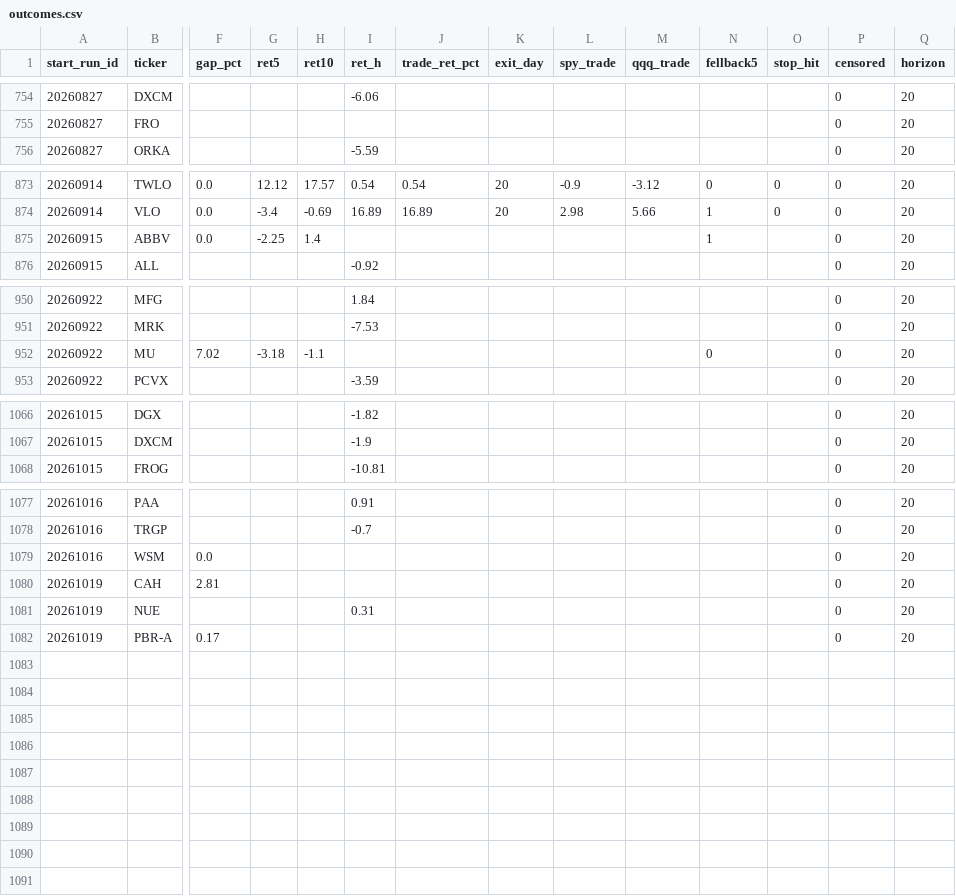
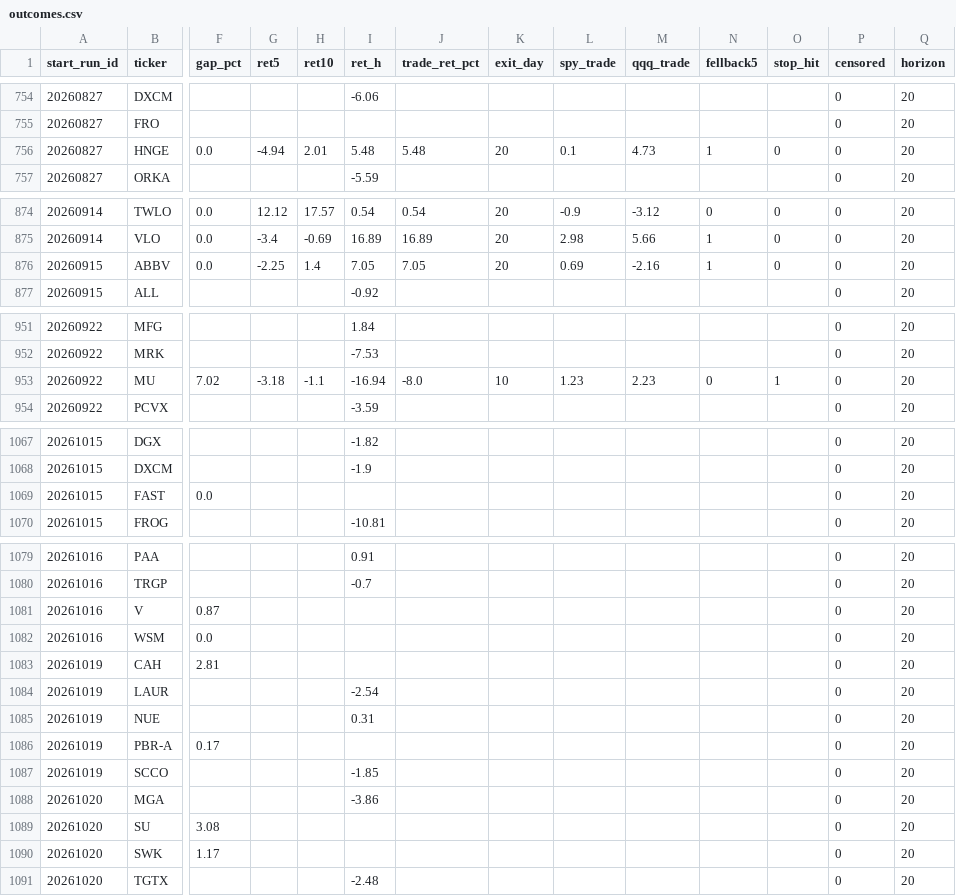
Before and after one commit to mthli/skills, a CSV file: base-breakout-scan/state/outcomes.csv, drawn as a sheet; only a part is shown, gaps mark what is left out; addresses are those after the commit; rows hold the shown columns only; the diff covers the shown part only; the diff names each change by its address in the sheet, - before the commit and + after, or states it on an @@ line.

```diff
--- a/base-breakout-scan/state/outcomes.csv
+++ b/base-breakout-scan/state/outcomes.csv
+row 756: 20260827 | HNGE | 0.0 | -4.94 | 2.01 | 5.48 | 5.48 | 20 | 0.1 | 4.73 | 1 | 0 | 0 | 20
-I876 (ret_h): (empty)
+I876 (ret_h): 7.05
-J876 (trade_ret_pct): (empty)
+J876 (trade_ret_pct): 7.05
-K876 (exit_day): (empty)
+K876 (exit_day): 20
-L876 (spy_trade): (empty)
+L876 (spy_trade): 0.69
-M876 (qqq_trade): (empty)
+M876 (qqq_trade): -2.16
-O876 (stop_hit): (empty)
+O876 (stop_hit): 0
-I953 (ret_h): (empty)
+I953 (ret_h): -16.94
-J953 (trade_ret_pct): (empty)
+J953 (trade_ret_pct): -8.0
-K953 (exit_day): (empty)
+K953 (exit_day): 10
-L953 (spy_trade): (empty)
+L953 (spy_trade): 1.23
-M953 (qqq_trade): (empty)
+M953 (qqq_trade): 2.23
-O953 (stop_hit): (empty)
+O953 (stop_hit): 1
+row 1069: 20261015 | FAST | 0.0 |  |  |  |  |  |  |  |  |  | 0 | 20
+row 1081: 20261016 | V | 0.87 |  |  |  |  |  |  |  |  |  | 0 | 20
+row 1084: 20261019 | LAUR |  |  |  | -2.54 |  |  |  |  |  |  | 0 | 20
+row 1087: 20261019 | SCCO |  |  |  | -1.85 |  |  |  |  |  |  | 0 | 20
+row 1088: 20261020 | MGA |  |  |  | -3.86 |  |  |  |  |  |  | 0 | 20
+row 1089: 20261020 | SU | 3.08 |  |  |  |  |  |  |  |  |  | 0 | 20
+row 1090: 20261020 | SWK | 1.17 |  |  |  |  |  |  |  |  |  | 0 | 20
+row 1091: 20261020 | TGTX |  |  |  | -2.48 |  |  |  |  |  |  | 0 | 20
```
Also changed, not shown: 15 edited cells elsewhere in this file, mean-reversion-scan/state/history.csv, mean-reversion-scan/state/outcomes.csv, 9 other files.
